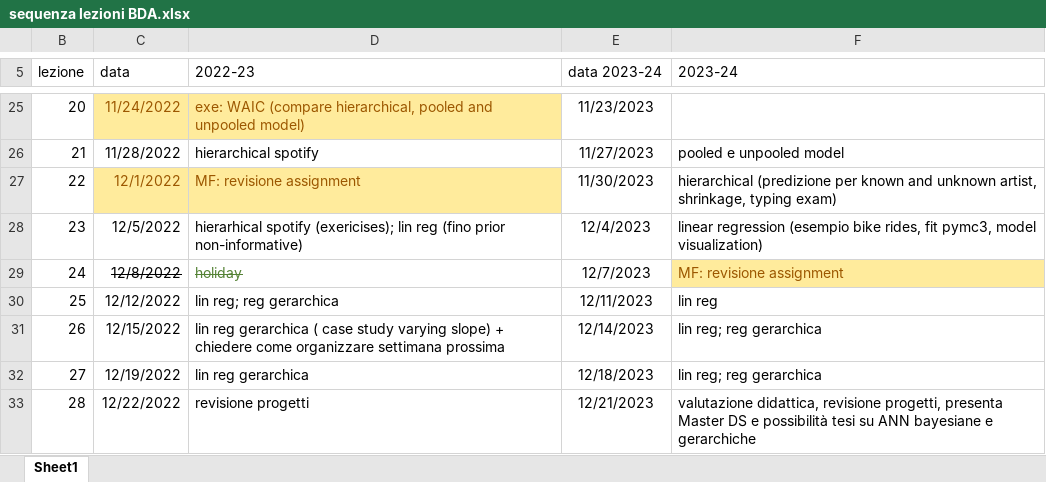
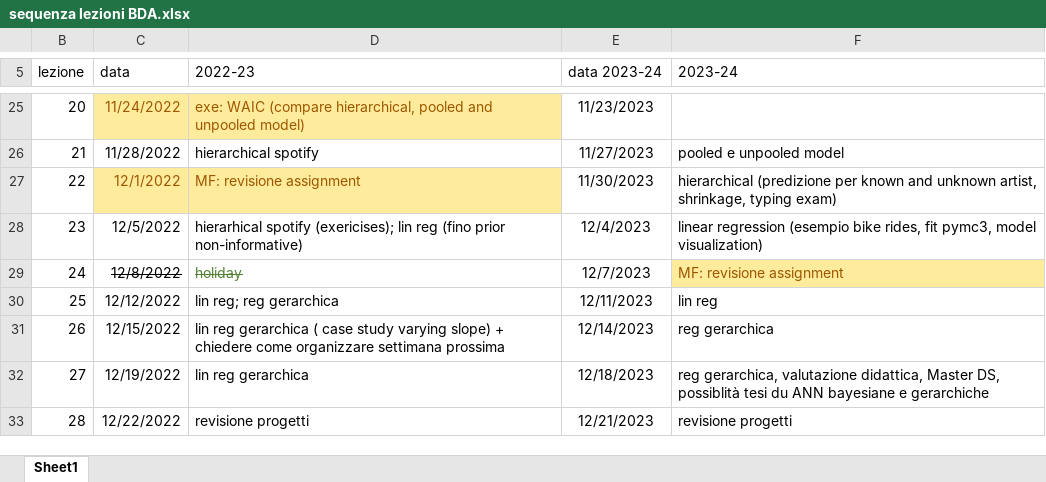
Before and after one commit to gcorani/bda, an Excel workbook: syllabus-and-improv/sequenza lezioni BDA.xlsx, sheet Sheet1, drawn as a sheet; only a part is shown, gaps mark what is left out; values as stored, in another font and other column widths than the file's, no borders; table styles not drawn; the diff names each change by its address in the sheet, - before the commit and + after, or states it on an @@ line.

```diff
--- a/syllabus-and-improv/sequenza lezioni BDA.xlsx (sheet Sheet1)
+++ b/syllabus-and-improv/sequenza lezioni BDA.xlsx (sheet Sheet1)
-F31 (2023-24): lin reg; reg gerarchica
+F31 (2023-24): reg gerarchica
-F32 (2023-24): lin reg; reg gerarchica
+F32 (2023-24): reg gerarchica, valutazione didattica, Master DS, possiblità tesi du ANN bayesiane e gerarchiche
-F33 (2023-24): valutazione didattica, revisione progetti, presenta Master DS e possibilità tesi su ANN bayesiane e gerarchiche
+F33 (2023-24): revisione progetti
```
Also changed, not shown: 2 other files.
